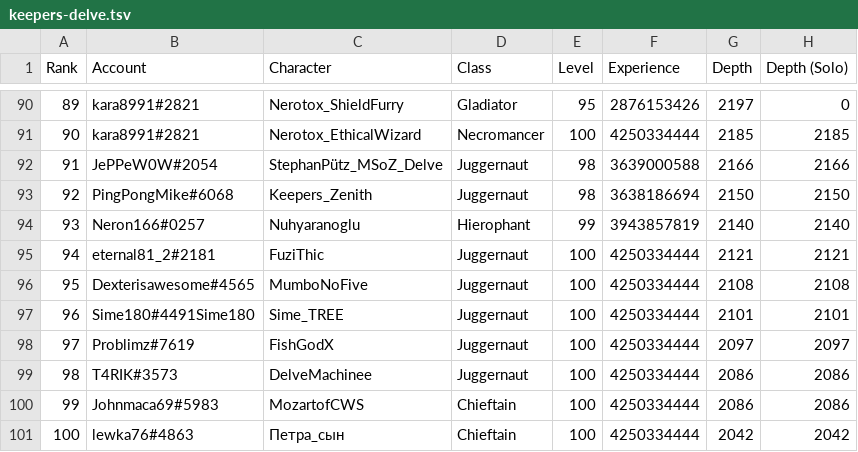
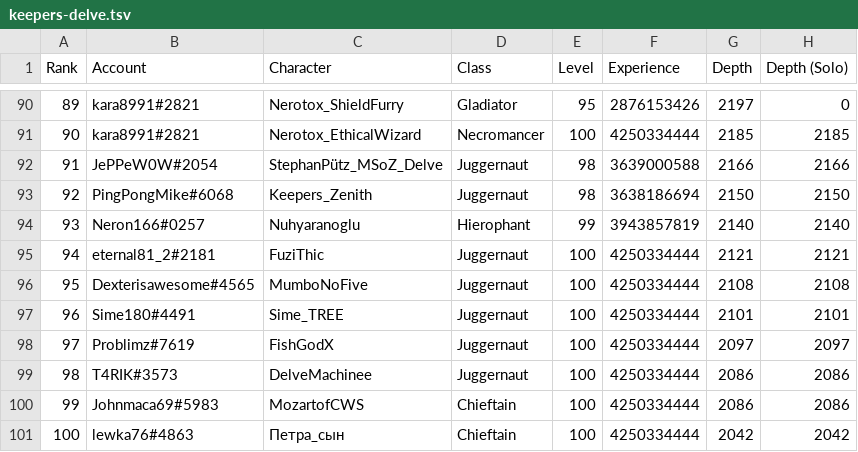
Before and after one commit to danis101/poe-ladder, a TSV file: data/keepers-delve.tsv, drawn as a sheet; only a part is shown, gaps mark what is left out.

```diff
--- a/data/keepers-delve.tsv
+++ b/data/keepers-delve.tsv
@@ -96,3 +96,3 @@ Rank	Account	Character	Class	Level	Experience	Depth	Depth (Solo)
 95	Dexterisawesome#4565	MumboNoFive	Juggernaut	100	4250334444	2108	2108
-96	Sime180#4491Sime180	Sime_TREE	Juggernaut	100	4250334444	2101	2101
+96	Sime180#4491	Sime_TREE	Juggernaut	100	4250334444	2101	2101
 97	Problimz#7619	FishGodX	Juggernaut	100	4250334444	2097	2097
```
